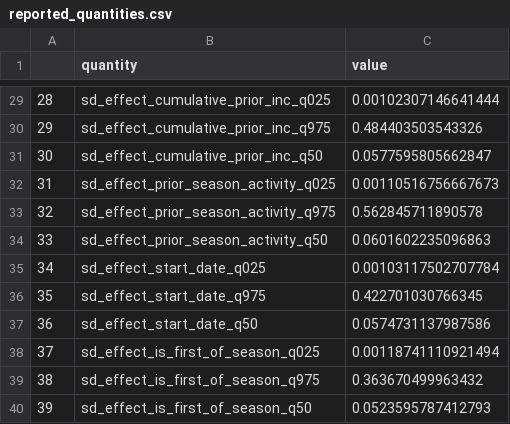
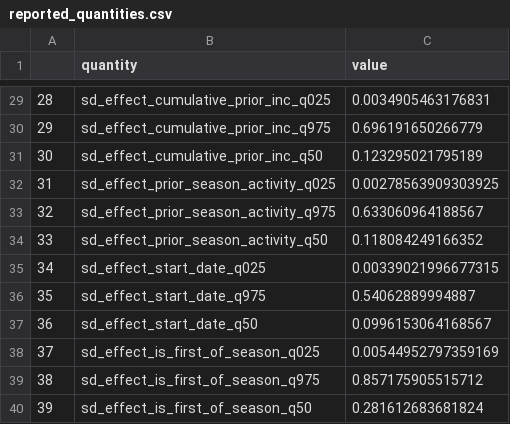
Before and after one commit to edwardkslam/australian_seasonal_flu, a CSV file: out/reported_quantities.csv, drawn as a sheet; only a part is shown, gaps mark what is left out; the diff covers the shown part only.

```diff
--- a/out/reported_quantities.csv
+++ b/out/reported_quantities.csv
@@ -29,12 +29,12 @@
-"28","sd_effect_cumulative_prior_inc_q025",0.00102307146641444
-"29","sd_effect_cumulative_prior_inc_q975",0.484403503543326
-"30","sd_effect_cumulative_prior_inc_q50",0.0577595805662847
-"31","sd_effect_prior_season_activity_q025",0.00110516756667673
-"32","sd_effect_prior_season_activity_q975",0.562845711890578
-"33","sd_effect_prior_season_activity_q50",0.0601602235096863
-"34","sd_effect_start_date_q025",0.00103117502707784
-"35","sd_effect_start_date_q975",0.422701030766345
-"36","sd_effect_start_date_q50",0.0574731137987586
-"37","sd_effect_is_first_of_season_q025",0.00118741110921494
-"38","sd_effect_is_first_of_season_q975",0.363670499963432
-"39","sd_effect_is_first_of_season_q50",0.0523595787412793
+"28","sd_effect_cumulative_prior_inc_q025",0.0034905463176831
+"29","sd_effect_cumulative_prior_inc_q975",0.696191650266779
+"30","sd_effect_cumulative_prior_inc_q50",0.123295021795189
+"31","sd_effect_prior_season_activity_q025",0.00278563909303925
+"32","sd_effect_prior_season_activity_q975",0.633060964188567
+"33","sd_effect_prior_season_activity_q50",0.118084249166352
+"34","sd_effect_start_date_q025",0.00339021996677315
+"35","sd_effect_start_date_q975",0.54062889994887
+"36","sd_effect_start_date_q50",0.0996153064168567
+"37","sd_effect_is_first_of_season_q025",0.00544952797359169
+"38","sd_effect_is_first_of_season_q975",0.857175905515712
+"39","sd_effect_is_first_of_season_q50",0.281612683681824
```
Also changed, not shown: 27 edited cells elsewhere in this file, out/chain_diagnostics.csv, 2 other files.
